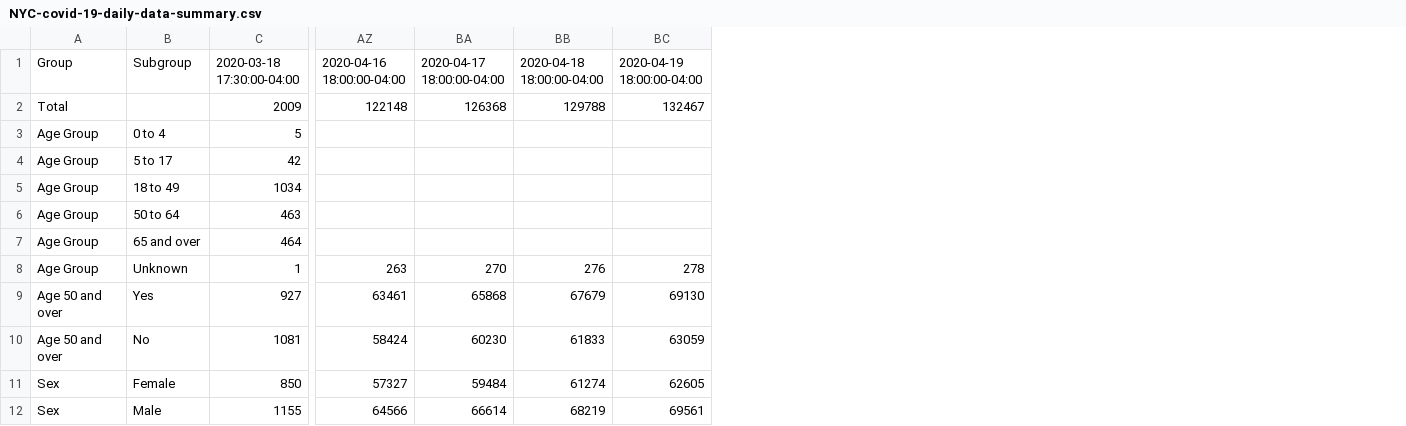
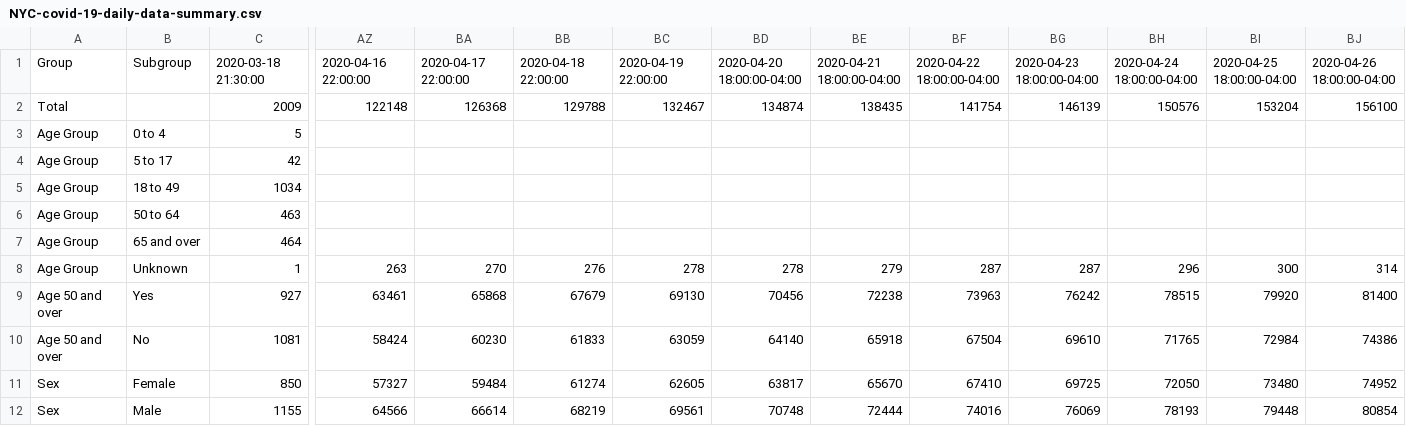
Before and after one commit to chazeon/NYState-COVID-19-Tracker, a CSV file: data/NYC-covid-19-daily-data-summary.csv, drawn as a sheet; only a part is shown, gaps mark what is left out; removed rows and columns are numbered as before the commit, all else as after; rows hold the shown columns only; the diff names each change by its address in the sheet, - before the commit and + after, or states it on an @@ line.

```diff
--- a/data/NYC-covid-19-daily-data-summary.csv
+++ b/data/NYC-covid-19-daily-data-summary.csv
+column BD, rows 2-12: 134874 |  |  |  |  |  | 278 | 70456 | 64140 | 63817 | 70748
+column BE, rows 2-12: 138435 |  |  |  |  |  | 279 | 72238 | 65918 | 65670 | 72444
+column BF, rows 2-12: 141754 |  |  |  |  |  | 287 | 73963 | 67504 | 67410 | 74016
+column BG, rows 2-12: 146139 |  |  |  |  |  | 287 | 76242 | 69610 | 69725 | 76069
+column BH, rows 2-12: 150576 |  |  |  |  |  | 296 | 78515 | 71765 | 72050 | 78193
+column BI, rows 2-12: 153204 |  |  |  |  |  | 300 | 79920 | 72984 | 73480 | 79448
+column BJ, rows 2-12: 156100 |  |  |  |  |  | 314 | 81400 | 74386 | 74952 | 80854
-row 1: Group | Subgroup | 2020-03-18 17:30:00-04:00 | 2020-04-16 18:00:00-04:00 | 2020-04-17 18:00:00-04:00 | 2020-04-18 18:00:00-04:00 | 2020-04-19 18:00:00-04:00
+row 1: Group | Subgroup | 2020-03-18 21:30:00 | 2020-04-16 22:00:00 | 2020-04-17 22:00:00 | 2020-04-18 22:00:00 | 2020-04-19 22:00:00 | 2020-04-20 18:00:00-04:00 | 2020-04-21 18:00:00-04:00 | 2020-04-22 18:00:00-04:00 | 2020-04-23 18:00:00-04:00 | 2020-04-24 18:00:00-04:00 | 2020-04-25 18:00:00-04:00 | 2020-04-26 18:00:00-04:00
```
Also changed, not shown: data/NYC-covid-19-daily-data-summary-deaths.csv, data/NYC-covid-19-daily-data-summary-hospitalizations.csv, 10 other files.
